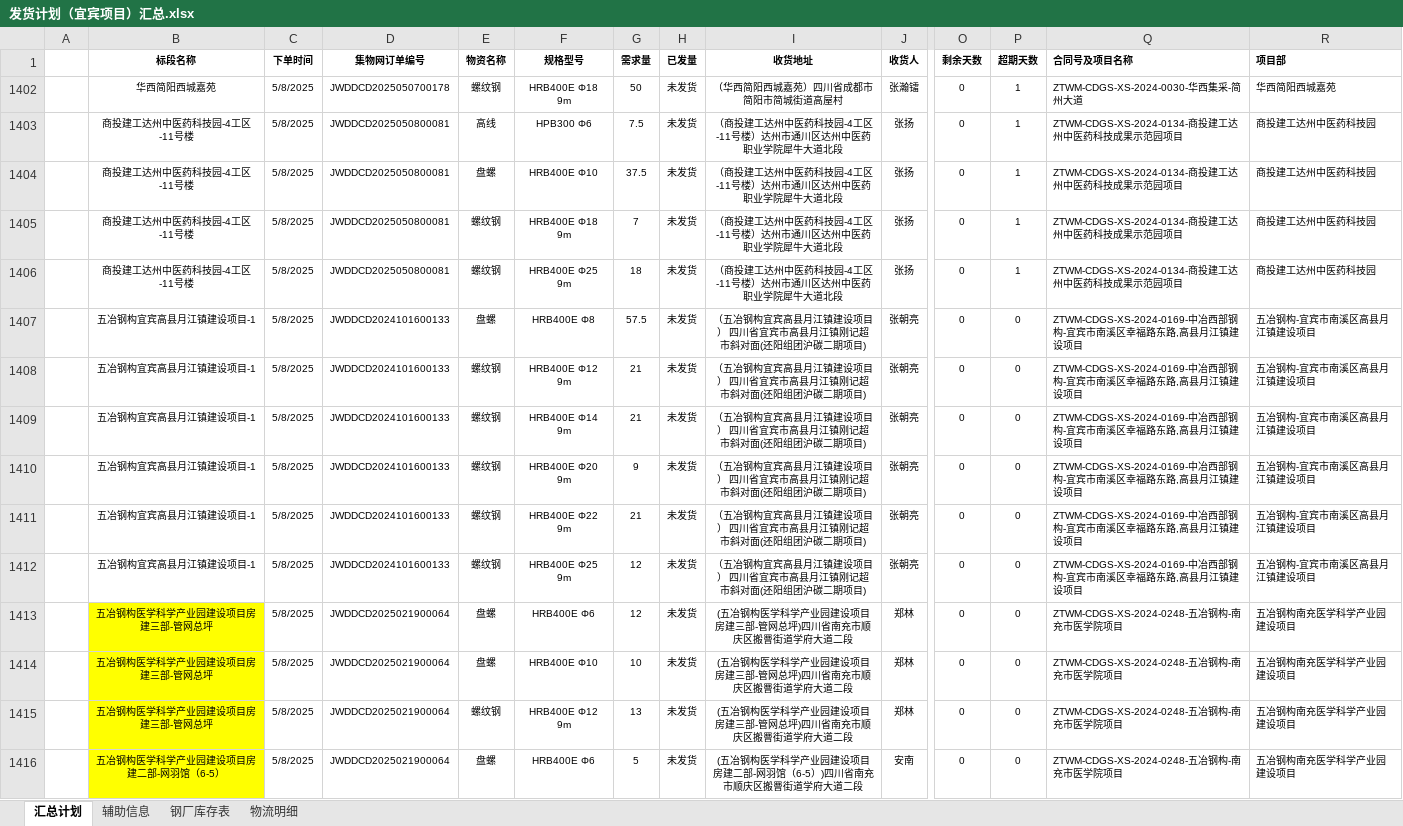
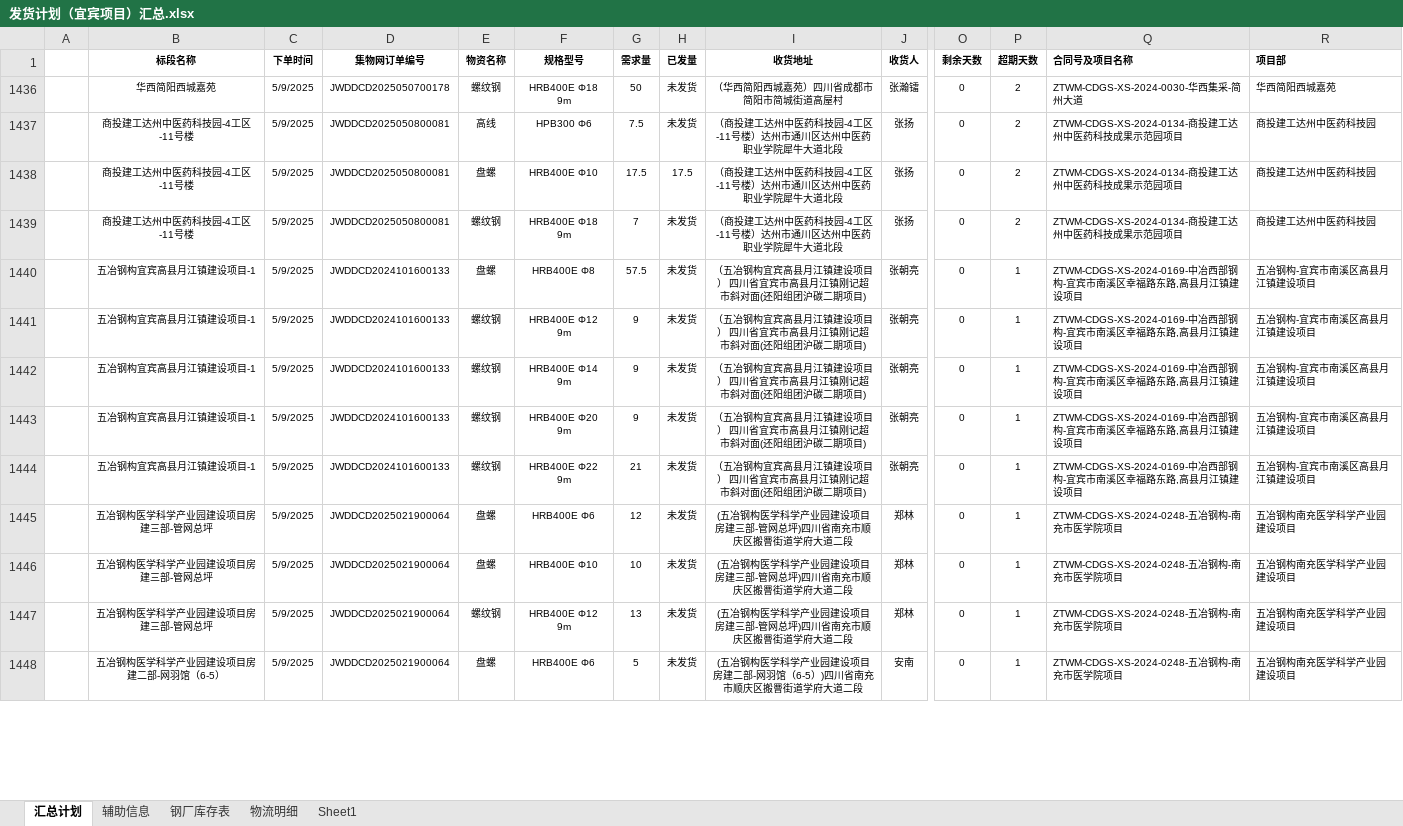
Before and after one commit to monizhou/TVBOX, an Excel workbook: 发货计划（宜宾项目）汇总.xlsx, sheet 汇总计划, drawn as a sheet; only a part is shown, gaps mark what is left out; values as stored, in another font and other column widths than the file's, no borders; conditional formats not drawn; removed rows and columns are numbered as before the commit, all else as after; rows hold the shown columns only; the diff covers the shown part only; the diff names each change by its address in the sheet, - before the commit and + after, or states it on an @@ line.

```diff
--- a/发货计划（宜宾项目）汇总.xlsx (sheet 汇总计划)
+++ b/发货计划（宜宾项目）汇总.xlsx (sheet 汇总计划)
+sheet tab: Sheet1
-C1436:C1439 (下单时间): 5/8/2025
+C1436:C1439 (下单时间): 5/9/2025
-P1436:P1439 (超期天数): 1
+P1436:P1439 (超期天数): 2
-G1438 (需求量): 37.5
+G1438 (需求量): 17.5
-H1438 (已发量): 未发货
+H1438 (已发量): 17.5
-row 1406:  | 商投建工达州中医药科技园-4工区-11号楼 | 5/8/2025 | JWDDCD2025050800081 | 螺纹钢 | HRB400E Φ25 9m | 18 | 未发货 | （商投建工达州中医药科技园-4工区-11号楼）达州市通川区达州中医药职业学院犀牛大道北段 | 张扬 | 0 | 1 | ZTWM-CDGS-XS-2024-0134-商投建工达州中医药科技成果示范园项目 | 商投建工达州中医药科技园
-C1440:C1444 (下单时间): 5/8/2025
+C1440:C1444 (下单时间): 5/9/2025
-P1440:P1444 (超期天数): 0
+P1440:P1444 (超期天数): 1
-G1441:G1442 (需求量): 21
+G1441:G1442 (需求量): 9
-row 1412:  | 五冶钢构宜宾高县月江镇建设项目-1 | 5/8/2025 | JWDDCD2024101600133 | 螺纹钢 | HRB400E Φ25 9m | 12 | 未发货 | （五冶钢构宜宾高县月江镇建设项目） 四川省宜宾市高县月江镇刚记超市斜对面(还阳组团沪碳二期项目) | 张朝亮 | 0 | 0 | ZTWM-CDGS-XS-2024-0169-中冶西部钢构-宜宾市南溪区幸福路东路,高县月江镇建设项目 | 五冶钢构-宜宾市南溪区高县月江镇建设项目
-B1445:B1448 fill: #FFFF00
+B1445:B1448 fill: none
-C1445:C1448 (下单时间): 5/8/2025
+C1445:C1448 (下单时间): 5/9/2025
-P1445:P1448 (超期天数): 0
+P1445:P1448 (超期天数): 1
```
Also changed, not shown: 22 added rows, 1 removed row, 44 edited cells and cell formats elsewhere in this sheet, sheet 钢厂库存表, formulas that keep their value, hidden cells, 1 other file.
